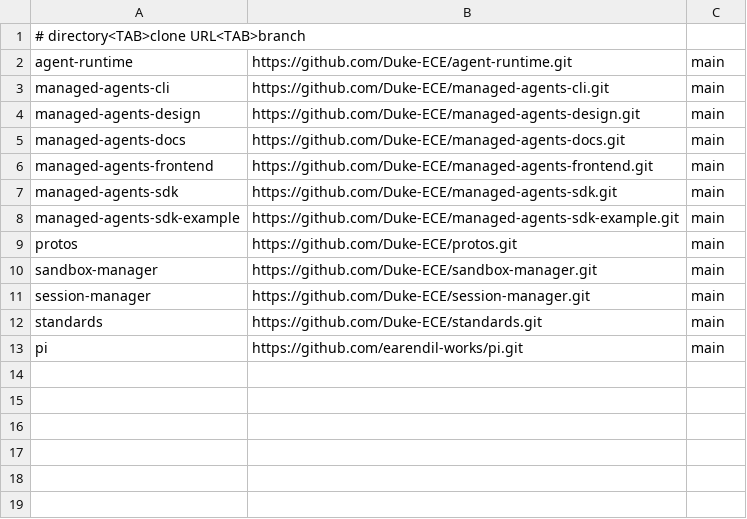
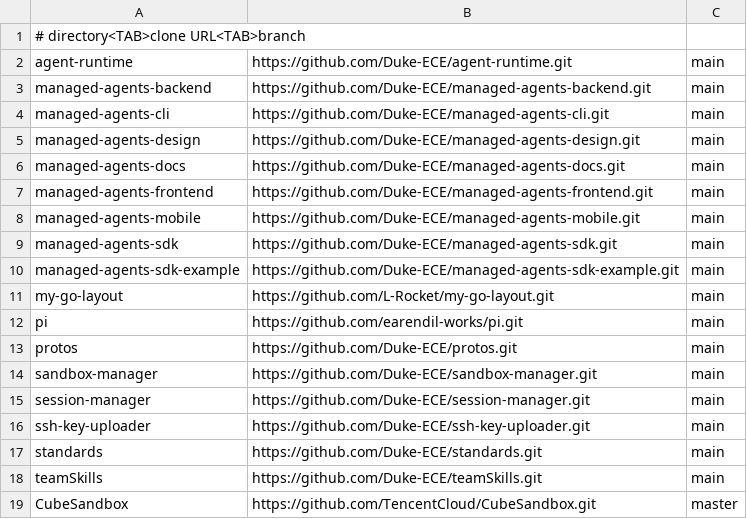
Before and after one commit to L-Rocket/PolyAgent, a TSV file: workspace/repos.tsv, drawn as a sheet.

Commit message:
Include all workspace and reference repositories

```diff
--- a/workspace/repos.tsv
+++ b/workspace/repos.tsv
@@ -2,2 +2,3 @@
 agent-runtime	https://github.com/Duke-ECE/agent-runtime.git	main
+managed-agents-backend	https://github.com/Duke-ECE/managed-agents-backend.git	main
 managed-agents-cli	https://github.com/Duke-ECE/managed-agents-cli.git	main
@@ -6,4 +7,7 @@ managed-agents-docs	https://github.com/Duke-ECE/managed-agents-docs.git	main
 managed-agents-frontend	https://github.com/Duke-ECE/managed-agents-frontend.git	main
+managed-agents-mobile	https://github.com/Duke-ECE/managed-agents-mobile.git	main
 managed-agents-sdk	https://github.com/Duke-ECE/managed-agents-sdk.git	main
 managed-agents-sdk-example	https://github.com/Duke-ECE/managed-agents-sdk-example.git	main
+my-go-layout	https://github.com/L-Rocket/my-go-layout.git	main
+pi	https://github.com/earendil-works/pi.git	main
 protos	https://github.com/Duke-ECE/protos.git	main
@@ -11,3 +15,5 @@ sandbox-manager	https://github.com/Duke-ECE/sandbox-manager.git	main
 session-manager	https://github.com/Duke-ECE/session-manager.git	main
+ssh-key-uploader	https://github.com/Duke-ECE/ssh-key-uploader.git	main
 standards	https://github.com/Duke-ECE/standards.git	main
-pi	https://github.com/earendil-works/pi.git	main
+teamSkills	https://github.com/Duke-ECE/teamSkills.git	main
+CubeSandbox	https://github.com/TencentCloud/CubeSandbox.git	master
```
Also changed, not shown: 5 other files.
